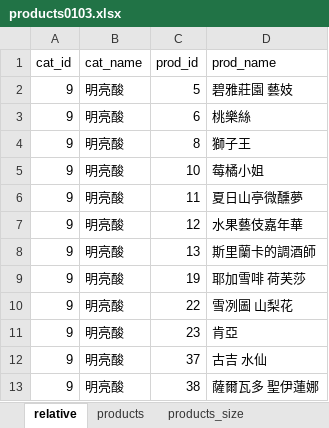
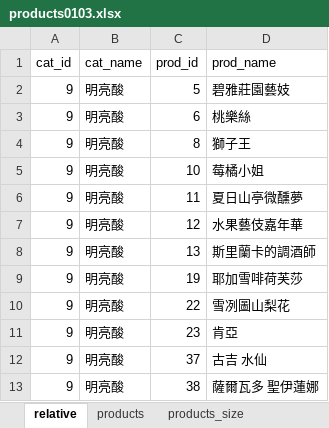
Before and after one commit to PochengChen0206/MINORI_Coffee_last, an Excel workbook: products0103.xlsx, sheet relative, drawn as a sheet; only a part is shown; values as stored, in another font and other column widths than the file's, no borders; the diff names each change by its address in the sheet, - before the commit and + after, or states it on an @@ line.

```diff
--- a/products0103.xlsx (sheet relative)
+++ b/products0103.xlsx (sheet relative)
-D2 (prod_name): 碧雅莊園 藝妓
+D2 (prod_name): 碧雅莊園藝妓
-D9 (prod_name): 耶加雪啡 荷芙莎
+D9 (prod_name): 耶加雪啡荷芙莎
-D10 (prod_name): 雪冽圖 山梨花
+D10 (prod_name): 雪冽圖山梨花
```
Also changed, not shown: 2 other files.
